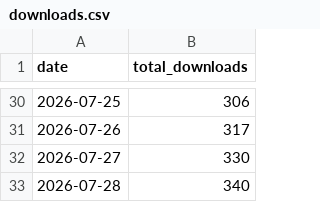
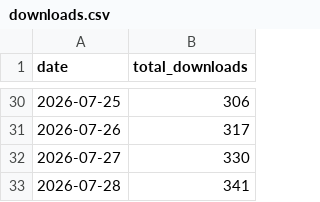
Before and after one commit to acs-soft/saga-bulk-reporter, a CSV file: metrics/downloads.csv, drawn as a sheet; only a part is shown, gaps mark what is left out.

```diff
--- a/metrics/downloads.csv
+++ b/metrics/downloads.csv
@@ -32,2 +32,2 @@ date,total_downloads
 2026-07-27,330
-2026-07-28,340
+2026-07-28,341
```
Also changed, not shown: 3 other files.
